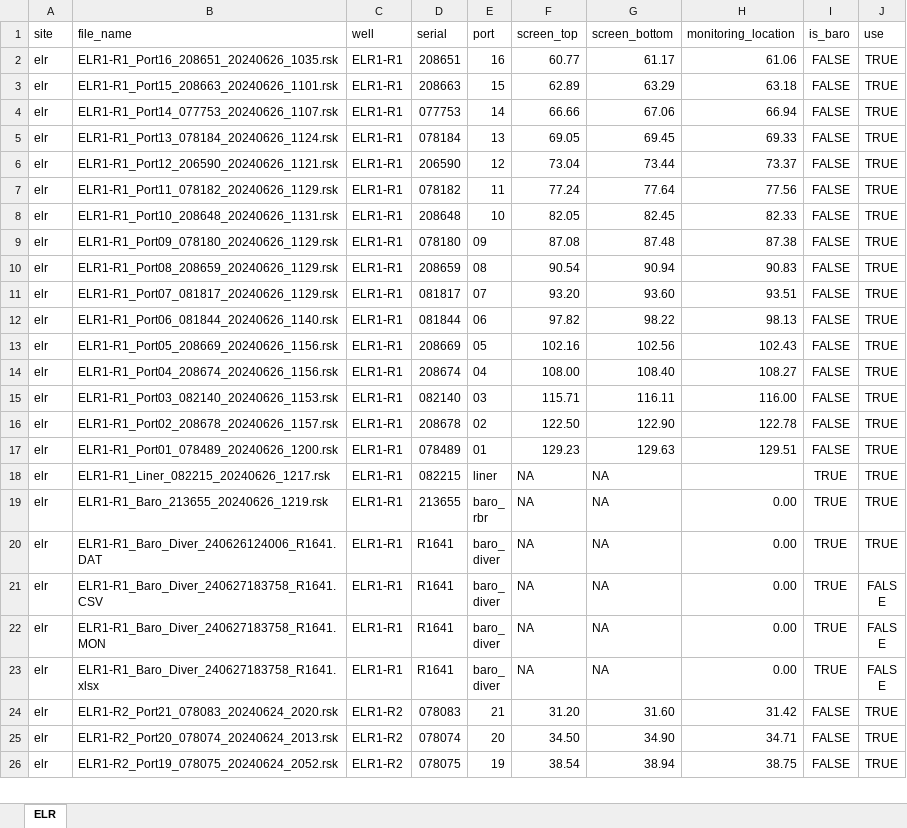
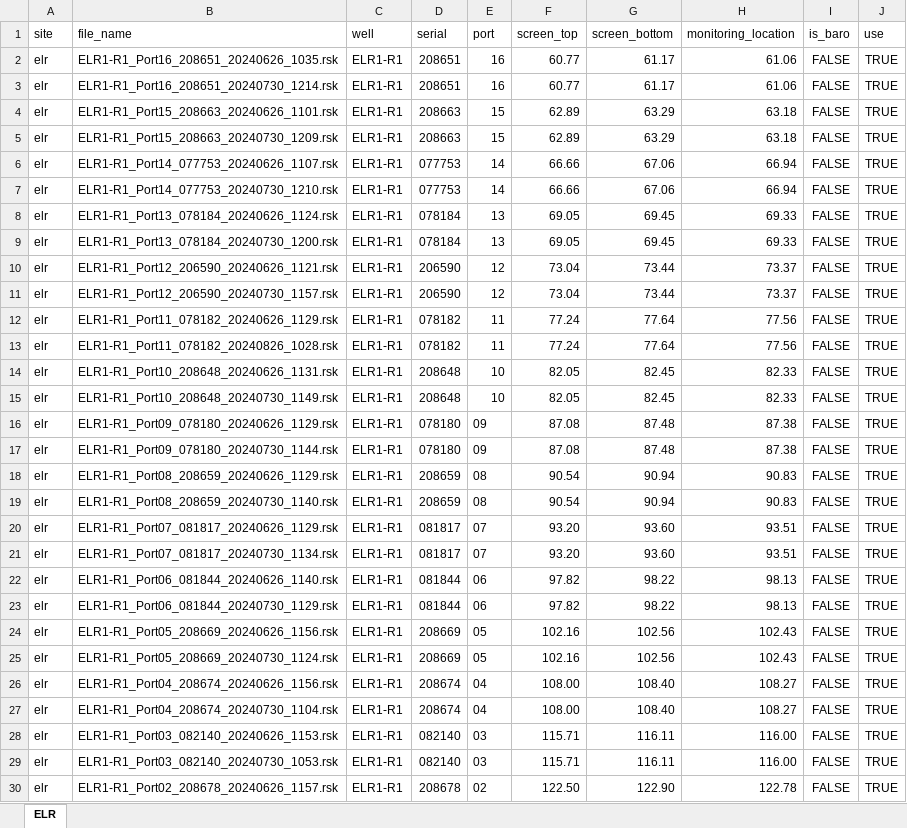
Before and after one commit to bowmanii/tdproc, an Excel workbook: metadata/transducer_locations.xlsx, sheet ELR, drawn as a sheet; only a part is shown; the shorter side is filled out with more unchanged rows; values as stored, in another font and other column widths than the file's, no borders; the diff covers the shown part only; the diff names each change by its address in the sheet, - before the commit and + after, or states it on an @@ line.

```diff
--- a/metadata/transducer_locations.xlsx (sheet ELR)
+++ b/metadata/transducer_locations.xlsx (sheet ELR)
+row 3: elr | ELR1-R1_Port16_208651_20240730_1214.rsk | ELR1-R1 | 208651 | 16 | 60.77 | 61.17 | 61.06 | FALSE | TRUE
+row 5: elr | ELR1-R1_Port15_208663_20240730_1209.rsk | ELR1-R1 | 208663 | 15 | 62.89 | 63.29 | 63.18 | FALSE | TRUE
+row 7: elr | ELR1-R1_Port14_077753_20240730_1210.rsk | ELR1-R1 | 077753 | 14 | 66.66 | 67.06 | 66.94 | FALSE | TRUE
+row 9: elr | ELR1-R1_Port13_078184_20240730_1200.rsk | ELR1-R1 | 078184 | 13 | 69.05 | 69.45 | 69.33 | FALSE | TRUE
+row 11: elr | ELR1-R1_Port12_206590_20240730_1157.rsk | ELR1-R1 | 206590 | 12 | 73.04 | 73.44 | 73.37 | FALSE | TRUE
+row 13: elr | ELR1-R1_Port11_078182_20240826_1028.rsk | ELR1-R1 | 078182 | 11 | 77.24 | 77.64 | 77.56 | FALSE | TRUE
+row 15: elr | ELR1-R1_Port10_208648_20240730_1149.rsk | ELR1-R1 | 208648 | 10 | 82.05 | 82.45 | 82.33 | FALSE | TRUE
+row 17: elr | ELR1-R1_Port09_078180_20240730_1144.rsk | ELR1-R1 | 078180 | 09 | 87.08 | 87.48 | 87.38 | FALSE | TRUE
+row 19: elr | ELR1-R1_Port08_208659_20240730_1140.rsk | ELR1-R1 | 208659 | 08 | 90.54 | 90.94 | 90.83 | FALSE | TRUE
+row 21: elr | ELR1-R1_Port07_081817_20240730_1134.rsk | ELR1-R1 | 081817 | 07 | 93.20 | 93.60 | 93.51 | FALSE | TRUE
+row 23: elr | ELR1-R1_Port06_081844_20240730_1129.rsk | ELR1-R1 | 081844 | 06 | 97.82 | 98.22 | 98.13 | FALSE | TRUE
+row 25: elr | ELR1-R1_Port05_208669_20240730_1124.rsk | ELR1-R1 | 208669 | 05 | 102.16 | 102.56 | 102.43 | FALSE | TRUE
+row 27: elr | ELR1-R1_Port04_208674_20240730_1104.rsk | ELR1-R1 | 208674 | 04 | 108.00 | 108.40 | 108.27 | FALSE | TRUE
+row 29: elr | ELR1-R1_Port03_082140_20240730_1053.rsk | ELR1-R1 | 082140 | 03 | 115.71 | 116.11 | 116.00 | FALSE | TRUE
```
Also changed, not shown: 30 added rows and 129 edited cells elsewhere in this sheet, 1 other file.
